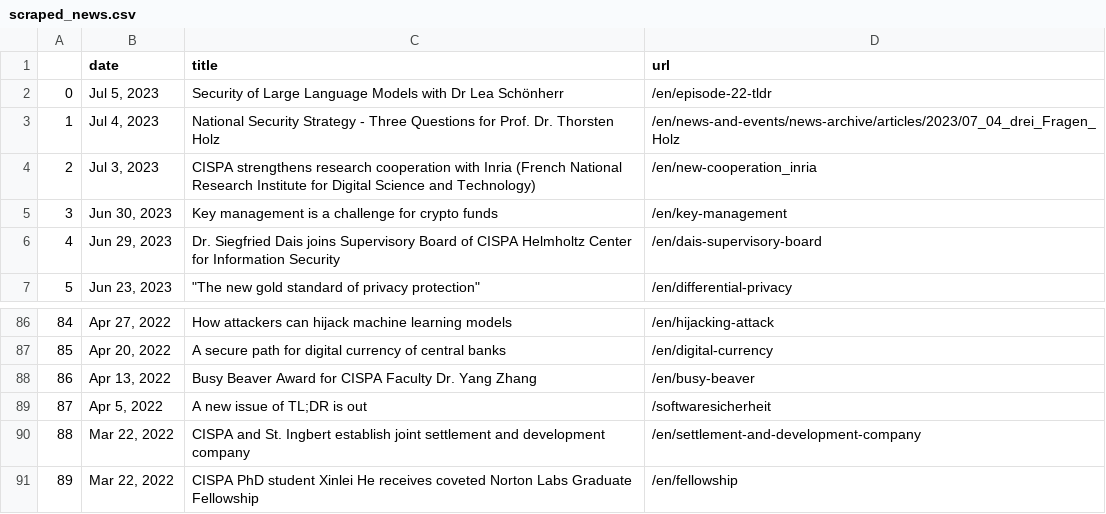
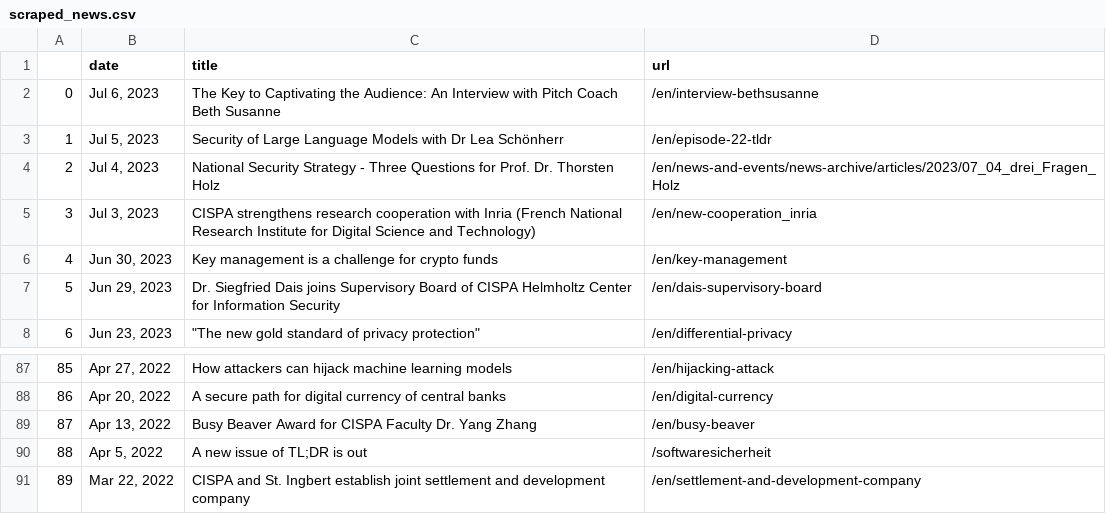
Before and after one commit to gbolduan/data_harvest, a CSV file: scraped_news.csv, drawn as a sheet; only a part is shown, gaps mark what is left out; removed rows and columns are numbered as before the commit, all else as after; the diff names each change by its address in the sheet, - before the commit and + after, or states it on an @@ line.

```diff
--- a/scraped_news.csv
+++ b/scraped_news.csv
+row 2: 0 | Jul 6, 2023 | The Key to Captivating the Audience: An Interview with Pitch Coach Beth Susanne | /en/interview-bethsusanne
@@ column A renumbered between rows 3 and 91 @@
-row 91: 89 | Mar 22, 2022 | CISPA PhD student Xinlei He receives coveted Norton Labs Graduate Fellowship | /en/fellowship
```
